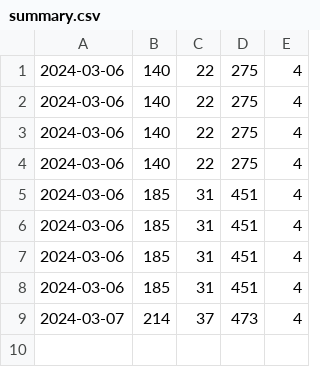
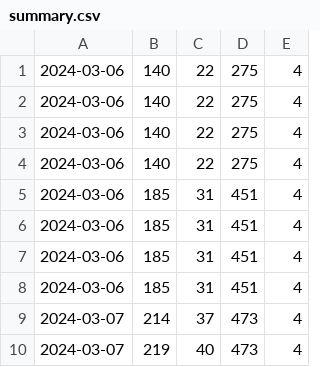
Before and after one commit to hitalukder/traffic-export, a CSV file: traffic/summary.csv, drawn as a sheet; the diff names each change by its address in the sheet, - before the commit and + after, or states it on an @@ line.

```diff
--- a/traffic/summary.csv
+++ b/traffic/summary.csv
+row 10: 2024-03-07 | 219 | 40 | 473 | 4
```
Also changed, not shown: 3 other files.
